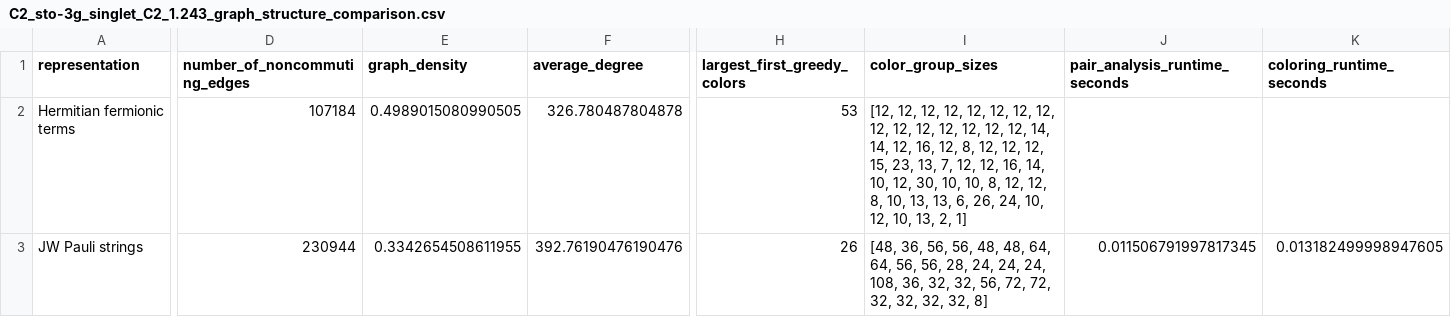
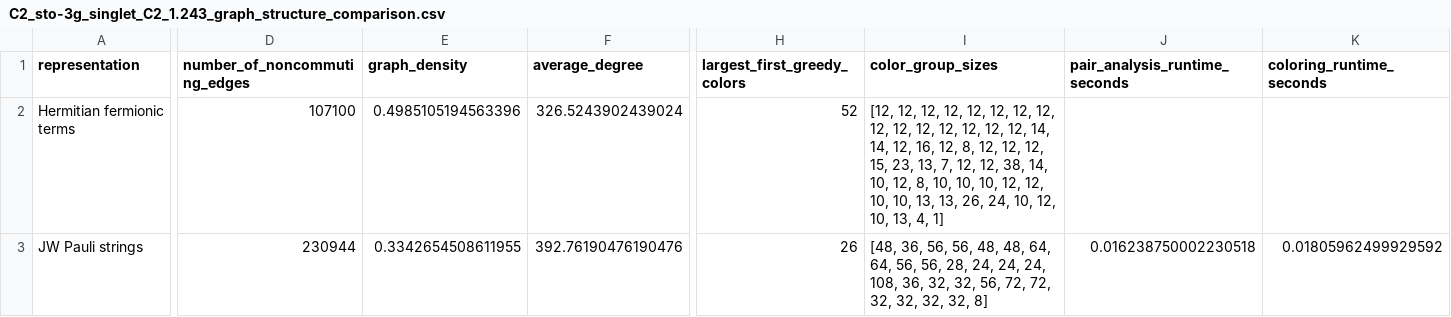
Before and after one commit to lanl/qhat, a CSV file: fermionic_trotter_results/C2_sto-3g_singlet_C2_1.243/C2_sto-3g_singlet_C2_1.243_graph_structure_comparison.csv, drawn as a sheet; only a part is shown, gaps mark what is left out; the diff covers the shown part only; the diff names each change by its address in the sheet, - before the commit and + after, or states it on an @@ line.

```diff
--- a/fermionic_trotter_results/C2_sto-3g_singlet_C2_1.243/C2_sto-3g_singlet_C2_1.243_graph_structure_comparison.csv
+++ b/fermionic_trotter_results/C2_sto-3g_singlet_C2_1.243/C2_sto-3g_singlet_C2_1.243_graph_structure_comparison.csv
-D2 (number_of_noncommuting_edges): 107184
+D2 (number_of_noncommuting_edges): 107100
-E2 (graph_density): 0.4989015080990505
+E2 (graph_density): 0.4985105194563396
-F2 (average_degree): 326.780487804878
+F2 (average_degree): 326.5243902439024
-H2 (largest_first_greedy_colors): 53
+H2 (largest_first_greedy_colors): 52
-I2 (color_group_sizes): …12, 12, 16, 14, 10, 12, 30, 10, 10, 8, 12, 12, 8, 10, 13, 13, 6, 26, 24, 10, 12, 10, 13, 2, 1]
+I2 (color_group_sizes): …12, 12, 38, 14, 10, 12, 8, 10, 10, 10, 12, 12, 10, 10, 13, 13, 26, 24, 10, 12, 10, 13, 4, 1]
-J3 (pair_analysis_runtime_seconds): 0.011506791997817345
+J3 (pair_analysis_runtime_seconds): 0.016238750002230518
-K3 (coloring_runtime_seconds): 0.013182499998947605
+K3 (coloring_runtime_seconds): 0.01805962499929592
```
Also changed, not shown: 1 edited cell elsewhere in this file, fermionic_trotter_results/C2_sto-3g_singlet_C2_1.243/C2_sto-3g_singlet_C2_1.243_fermionic_state_errors.csv, fermionic_trotter_results/C2_sto-3g_singlet_C2_1.243/C2_sto-3g_singlet_C2_1.243_fermionic_state_summary.csv, 2 other files.
